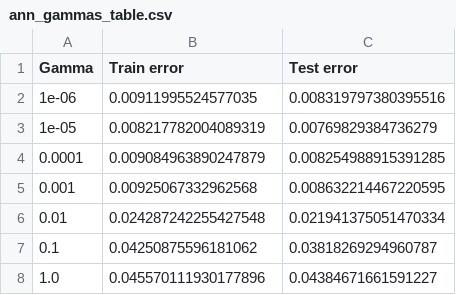
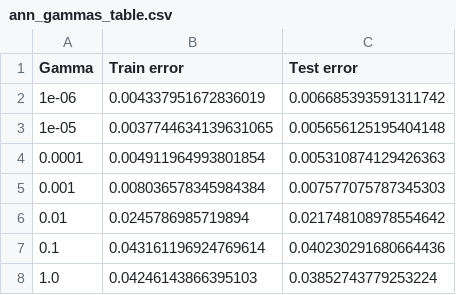
Before and after one commit to jfarizano/IntroML, a CSV file: datasets/gammas/ann_gammas_table.csv, drawn as a sheet.

```diff
--- a/datasets/gammas/ann_gammas_table.csv
+++ b/datasets/gammas/ann_gammas_table.csv
@@ -1,8 +1,8 @@
 Gamma,Train error,Test error
-1e-06,0.00911995524577035,0.008319797380395516
-1e-05,0.008217782004089319,0.00769829384736279
-0.0001,0.009084963890247879,0.008254988915391285
-0.001,0.00925067332962568,0.008632214467220595
-0.01,0.024287242255427548,0.021941375051470334
-0.1,0.04250875596181062,0.03818269294960787
-1.0,0.045570111930177896,0.04384671661591227
+1e-06,0.004337951672836019,0.006685393591311742
+1e-05,0.0037744634139631065,0.005656125195404148
+0.0001,0.004911964993801854,0.005310874129426363
+0.001,0.008036578345984384,0.007577075787345303
+0.01,0.0245786985719894,0.021748108978554642
+0.1,0.043161196924769614,0.040230291680664436
+1.0,0.04246143866395103,0.03852743779253224
```
Also changed, not shown: datasets/dimensions/ann_dimensions_errors.csv, datasets/etas_alfas/ann_etas_alfas_table.csv, 6 other files.
